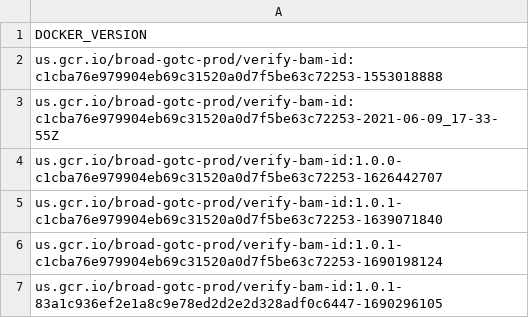
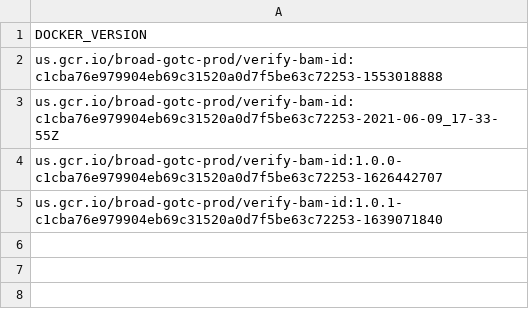
Before and after one commit to broadinstitute/warp-tools, a TSV file: 3rd-party-tools/verify-bam-id/docker_versions.tsv, drawn as a sheet; the diff names each change by its address in the sheet, - before the commit and + after, or states it on an @@ line.

```diff
--- a/3rd-party-tools/verify-bam-id/docker_versions.tsv
+++ b/3rd-party-tools/verify-bam-id/docker_versions.tsv
-row 6: us.gcr.io/broad-gotc-prod/verify-bam-id:1.0.1-c1cba76e979904eb69c31520a0d7f5be63c72253-1690198124
-row 7: us.gcr.io/broad-gotc-prod/verify-bam-id:1.0.1-83a1c936ef2e1a8c9e78ed2d2e2d328adf0c6447-1690296105
```
Also changed, not shown: 2 other files.
